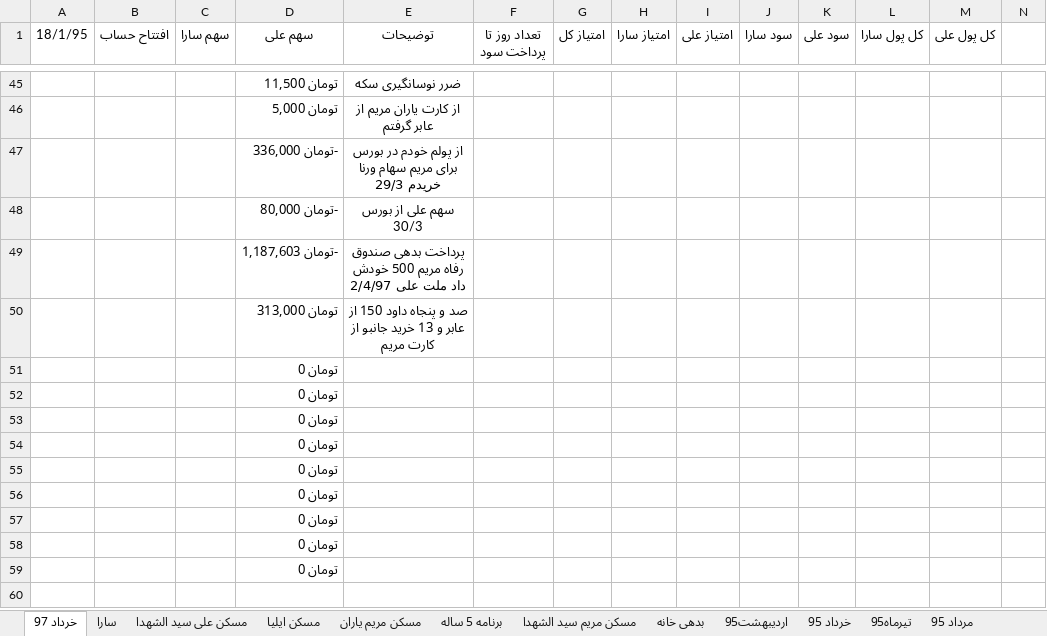
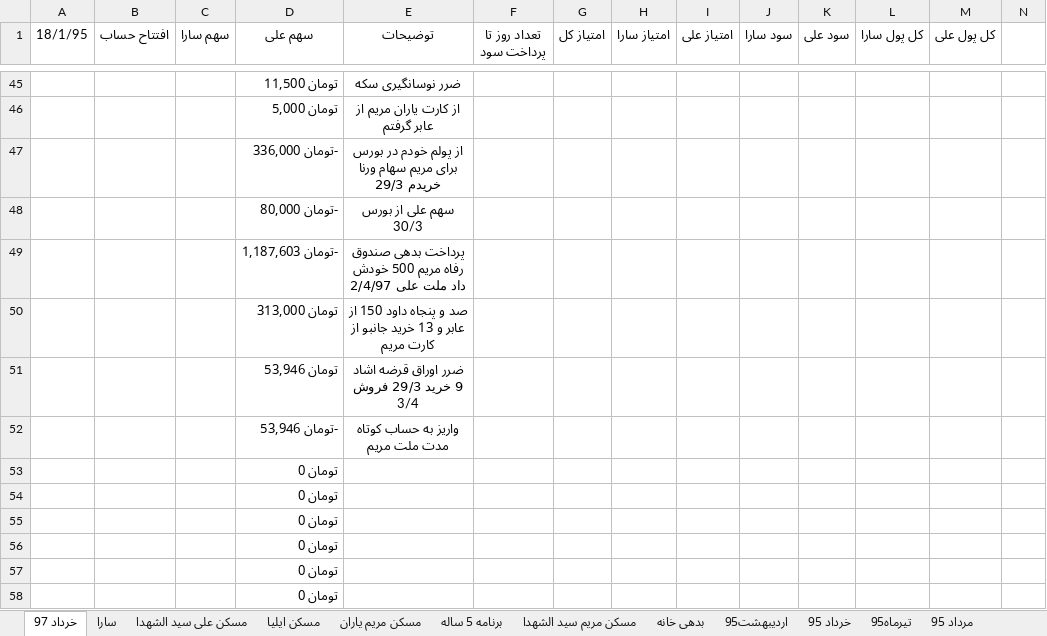
Before and after one commit to ali61n60/AudioDemo, an Excel workbook: AudioDemo/finance/finance.xlsx, sheet خرداد 97, drawn as a sheet; only a part is shown, gaps mark what is left out; the shorter side is filled out with more unchanged rows; values as stored, in another font and other column widths than the file's, no borders; removed rows and columns are numbered as before the commit, all else as after; rows hold the shown columns only; the diff names each change by its address in the sheet, - before the commit and + after, or states it on an @@ line.

```diff
--- a/AudioDemo/finance/finance.xlsx (sheet خرداد 97)
+++ b/AudioDemo/finance/finance.xlsx (sheet خرداد 97)
-row 51:  |  |  | تومان 0
-row 52:  |  |  | تومان 0
+row 51:  |  |  | تومان 53,946 | ضرر اوراق قرضه اشاد 9 خرید 29/3 فروش 3/4
+row 52:  |  |  | -تومان 53,946 | واریز به حساب کوتاه مدت ملت مریم
```
Also changed, not shown: sheet برنامه 5 ساله, sheet سکه.
